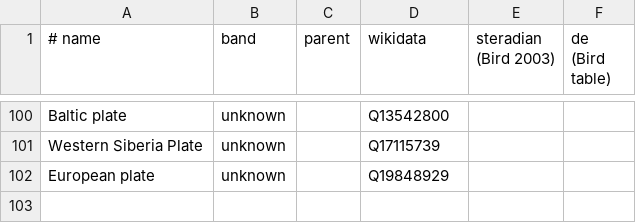
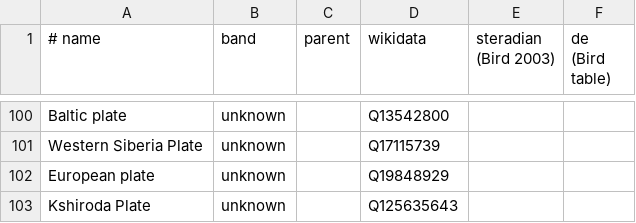
Before and after one commit to Trummler12/custom-wordlists, a TSV file: data-raw/geography/plates/structure.tsv, drawn as a sheet; only a part is shown, gaps mark what is left out.

```diff
--- a/data-raw/geography/plates/structure.tsv
+++ b/data-raw/geography/plates/structure.tsv
@@ -102 +102,2 @@ Western Siberia Plate	unknown		Q17115739
 European plate	unknown		Q19848929		
+Kshiroda Plate	unknown		Q125635643		
```
Also changed, not shown: data-raw/geography/countries/territory-structure.tsv, data-raw/geography/languages/language-structure.tsv, 20 other files.
